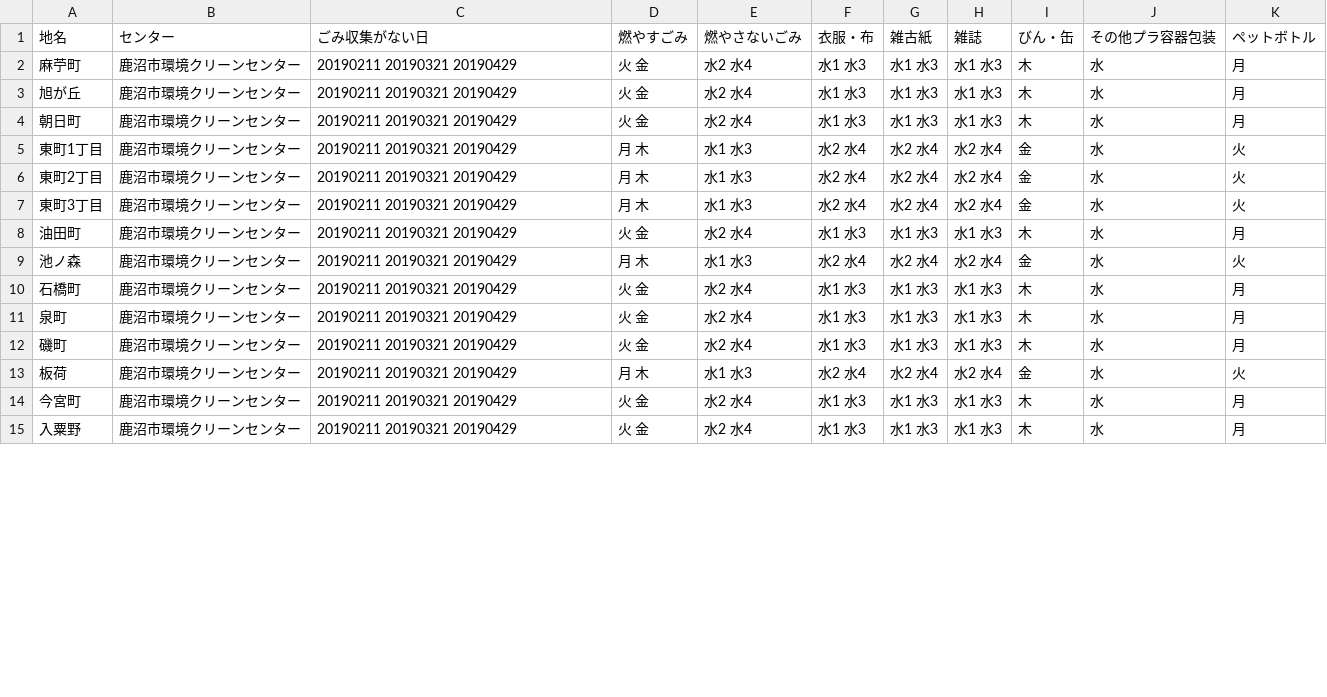
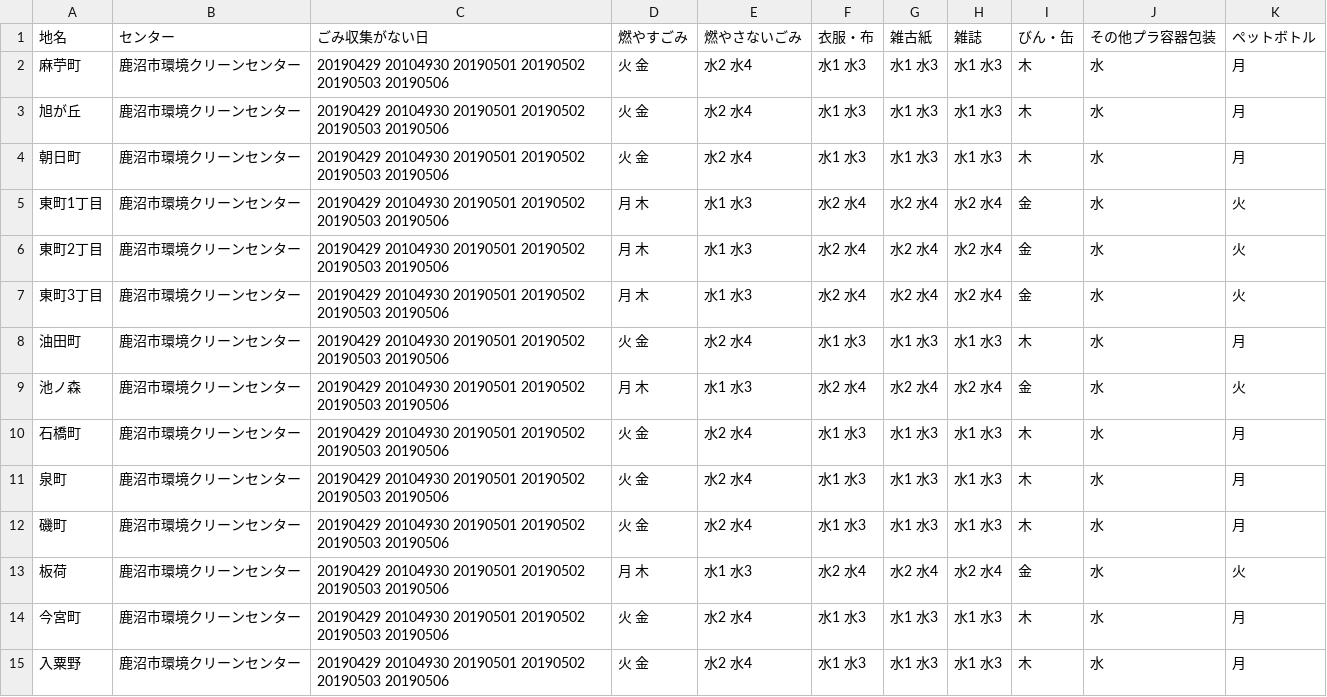
Before and after one commit to kanumashi/5374, a CSV file: data/area_days.csv, drawn as a sheet; only a part is shown; the diff covers the shown part only.

Commit message:
Update area_days.csv

```diff
--- a/data/area_days.csv
+++ b/data/area_days.csv
@@ -1,15 +1,15 @@
 地名,センター,ごみ収集がない日,燃やすごみ,燃やさないごみ,衣服・布,雑古紙,雑誌,びん・缶,その他プラ容器包装,ペットボトル
-麻苧町,鹿沼市環境クリーンセンター,20190211 20190321 20190429,火 金,水2 水4,水1 水3,水1 水3,水1 水3,木,水,月
-旭が丘,鹿沼市環境クリーンセンター,20190211 20190321 20190429,火 金,水2 水4,水1 水3,水1 水3,水1 水3,木,水,月
-朝日町,鹿沼市環境クリーンセンター,20190211 20190321 20190429,火 金,水2 水4,水1 水3,水1 水3,水1 水3,木,水,月
-東町1丁目,鹿沼市環境クリーンセンター,20190211 20190321 20190429,月 木,水1 水3,水2 水4,水2 水4,水2 水4,金,水,火
-東町2丁目,鹿沼市環境クリーンセンター,20190211 20190321 20190429,月 木,水1 水3,水2 水4,水2 水4,水2 水4,金,水,火
-東町3丁目,鹿沼市環境クリーンセンター,20190211 20190321 20190429,月 木,水1 水3,水2 水4,水2 水4,水2 水4,金,水,火
-油田町,鹿沼市環境クリーンセンター,20190211 20190321 20190429,火 金,水2 水4,水1 水3,水1 水3,水1 水3,木,水,月
-池ノ森,鹿沼市環境クリーンセンター,20190211 20190321 20190429,月 木,水1 水3,水2 水4,水2 水4,水2 水4,金,水,火
-石橋町,鹿沼市環境クリーンセンター,20190211 20190321 20190429,火 金,水2 水4,水1 水3,水1 水3,水1 水3,木,水,月
-泉町,鹿沼市環境クリーンセンター,20190211 20190321 20190429,火 金,水2 水4,水1 水3,水1 水3,水1 水3,木,水,月
-磯町,鹿沼市環境クリーンセンター,20190211 20190321 20190429,火 金,水2 水4,水1 水3,水1 水3,水1 水3,木,水,月
-板荷,鹿沼市環境クリーンセンター,20190211 20190321 20190429,月 木,水1 水3,水2 水4,水2 水4,水2 水4,金,水,火
-今宮町,鹿沼市環境クリーンセンター,20190211 20190321 20190429,火 金,水2 水4,水1 水3,水1 水3,水1 水3,木,水,月
-入粟野,鹿沼市環境クリーンセンター,20190211 20190321 20190429,火 金,水2 水4,水1 水3,水1 水3,水1 水3,木,水,月
+麻苧町,鹿沼市環境クリーンセンター,20190429 20104930 20190501 20190502 20190503 20190506,火 金,水2 水4,水1 水3,水1 水3,水1 水3,木,水,月
+旭が丘,鹿沼市環境クリーンセンター,20190429 20104930 20190501 20190502 20190503 20190506,火 金,水2 水4,水1 水3,水1 水3,水1 水3,木,水,月
+朝日町,鹿沼市環境クリーンセンター,20190429 20104930 20190501 20190502 20190503 20190506,火 金,水2 水4,水1 水3,水1 水3,水1 水3,木,水,月
+東町1丁目,鹿沼市環境クリーンセンター,20190429 20104930 20190501 20190502 20190503 20190506,月 木,水1 水3,水2 水4,水2 水4,水2 水4,金,水,火
+東町2丁目,鹿沼市環境クリーンセンター,20190429 20104930 20190501 20190502 20190503 20190506,月 木,水1 水3,水2 水4,水2 水4,水2 水4,金,水,火
+東町3丁目,鹿沼市環境クリーンセンター,20190429 20104930 20190501 20190502 20190503 20190506,月 木,水1 水3,水2 水4,水2 水4,水2 水4,金,水,火
+油田町,鹿沼市環境クリーンセンター,20190429 20104930 20190501 20190502 20190503 20190506,火 金,水2 水4,水1 水3,水1 水3,水1 水3,木,水,月
+池ノ森,鹿沼市環境クリーンセンター,20190429 20104930 20190501 20190502 20190503 20190506,月 木,水1 水3,水2 水4,水2 水4,水2 水4,金,水,火
+石橋町,鹿沼市環境クリーンセンター,20190429 20104930 20190501 20190502 20190503 20190506,火 金,水2 水4,水1 水3,水1 水3,水1 水3,木,水,月
+泉町,鹿沼市環境クリーンセンター,20190429 20104930 20190501 20190502 20190503 20190506,火 金,水2 水4,水1 水3,水1 水3,水1 水3,木,水,月
+磯町,鹿沼市環境クリーンセンター,20190429 20104930 20190501 20190502 20190503 20190506,火 金,水2 水4,水1 水3,水1 水3,水1 水3,木,水,月
+板荷,鹿沼市環境クリーンセンター,20190429 20104930 20190501 20190502 20190503 20190506,月 木,水1 水3,水2 水4,水2 水4,水2 水4,金,水,火
+今宮町,鹿沼市環境クリーンセンター,20190429 20104930 20190501 20190502 20190503 20190506,火 金,水2 水4,水1 水3,水1 水3,水1 水3,木,水,月
+入粟野,鹿沼市環境クリーンセンター,20190429 20104930 20190501 20190502 20190503 20190506,火 金,水2 水4,水1 水3,水1 水3,水1 水3,木,水,月
```
Also changed, not shown: 120 edited cells elsewhere in this file.
